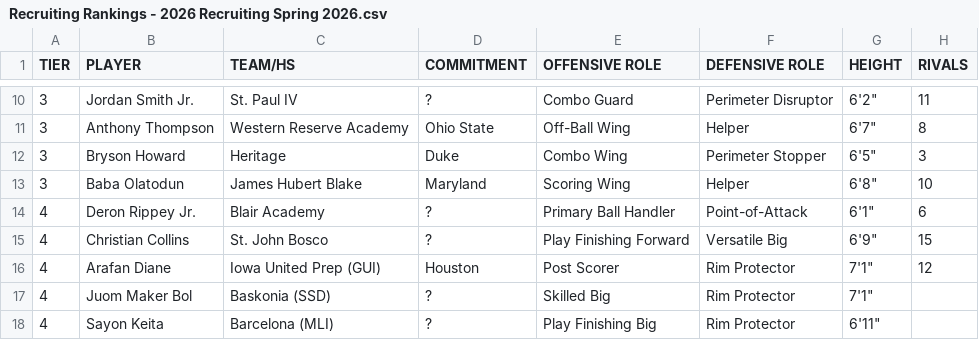
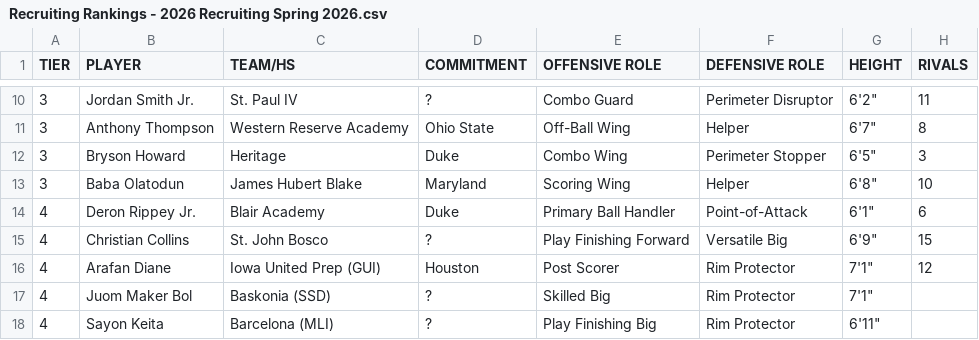
Before and after one commit to logeby2/logeby2.github.io, a CSV file: Recruiting-Rankings/Recruiting Rankings - 2026 Recruiting Spring 2026.csv, drawn as a sheet; only a part is shown, gaps mark what is left out; the diff names each change by its address in the sheet, - before the commit and + after, or states it on an @@ line.

Commit message:
Update Recruiting Rankings - 2026 Recruiting Spring 2026.csv

```diff
--- a/Recruiting-Rankings/Recruiting Rankings - 2026 Recruiting Spring 2026.csv
+++ b/Recruiting-Rankings/Recruiting Rankings - 2026 Recruiting Spring 2026.csv
-D14 (COMMITMENT): ?
+D14 (COMMITMENT): Duke
```
